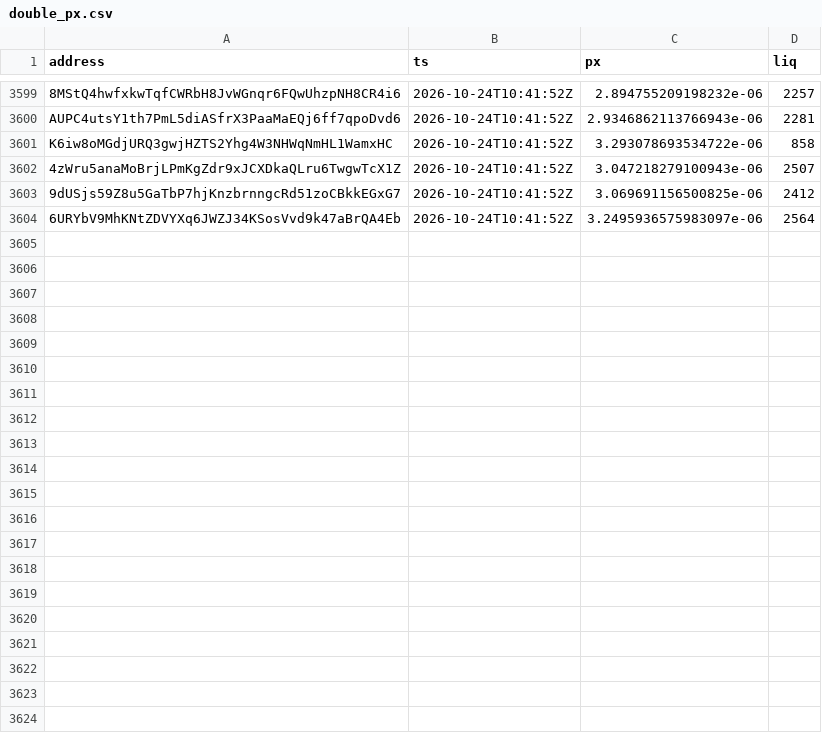
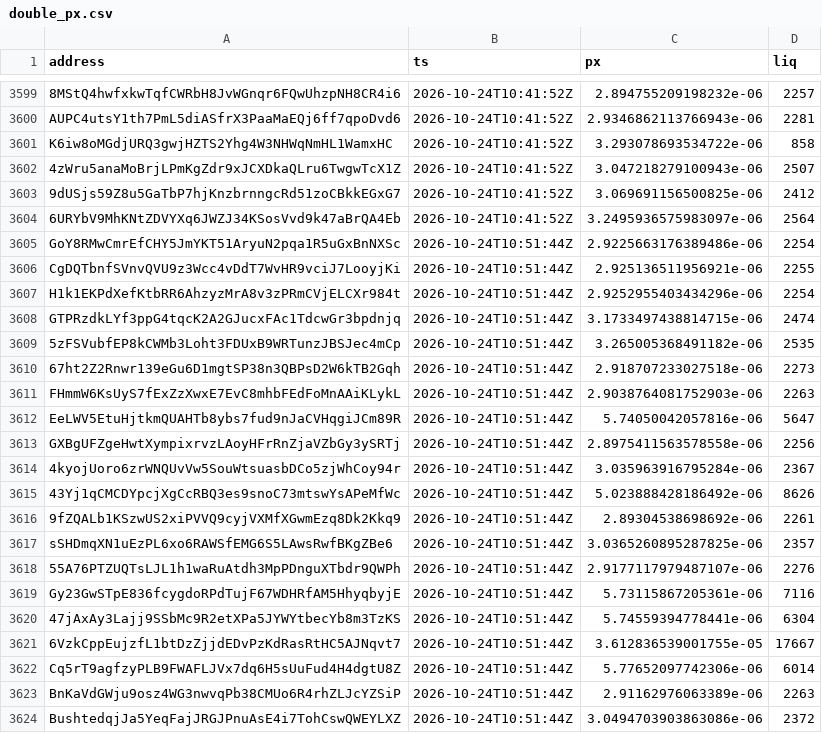
Before and after one commit to westphal03/meme-scanner, a CSV file: data/double_px.csv, drawn as a sheet; only a part is shown, gaps mark what is left out; the diff names each change by its address in the sheet, - before the commit and + after, or states it on an @@ line.

```diff
--- a/data/double_px.csv
+++ b/data/double_px.csv
+row 3605: GoY8RMwCmrEfCHY5JmYKT51AryuN2pqa1R5uGxBnNXSc | 2026-10-24T10:51:44Z | 2.9225663176389486e-06 | 2254
+row 3606: CgDQTbnfSVnvQVU9z3Wcc4vDdT7WvHR9vciJ7LooyjKi | 2026-10-24T10:51:44Z | 2.925136511956921e-06 | 2255
+row 3607: H1k1EKPdXefKtbRR6AhzyzMrA8v3zPRmCVjELCXr984t | 2026-10-24T10:51:44Z | 2.9252955403434296e-06 | 2254
+row 3608: GTPRzdkLYf3ppG4tqcK2A2GJucxFAc1TdcwGr3bpdnjq | 2026-10-24T10:51:44Z | 3.1733497438814715e-06 | 2474
+row 3609: 5zFSVubfEP8kCWMb3Loht3FDUxB9WRTunzJBSJec4mCp | 2026-10-24T10:51:44Z | 3.265005368491182e-06 | 2535
+row 3610: 67ht2Z2Rnwr139eGu6D1mgtSP38n3QBPsD2W6kTB2Gqh | 2026-10-24T10:51:44Z | 2.918707233027518e-06 | 2273
+row 3611: FHmmW6KsUyS7fExZzXwxE7EvC8mhbFEdFoMnAAiKLykL | 2026-10-24T10:51:44Z | 2.9038764081752903e-06 | 2263
+row 3612: EeLWV5EtuHjtkmQUAHTb8ybs7fud9nJaCVHqgiJCm89R | 2026-10-24T10:51:44Z | 5.74050042057816e-06 | 5647
+row 3613: GXBgUFZgeHwtXympixrvzLAoyHFrRnZjaVZbGy3ySRTj | 2026-10-24T10:51:44Z | 2.8975411563578558e-06 | 2256
+row 3614: 4kyojUoro6zrWNQUvVw5SouWtsuasbDCo5zjWhCoy94r | 2026-10-24T10:51:44Z | 3.035963916795284e-06 | 2367
+row 3615: 43Yj1qCMCDYpcjXgCcRBQ3es9snoC73mtswYsAPeMfWc | 2026-10-24T10:51:44Z | 5.023888428186492e-06 | 8626
+row 3616: 9fZQALb1KSzwUS2xiPVVQ9cyjVXMfXGwmEzq8Dk2Kkq9 | 2026-10-24T10:51:44Z | 2.89304538698692e-06 | 2261
+row 3617: sSHDmqXN1uEzPL6xo6RAWSfEMG6S5LAwsRwfBKgZBe6 | 2026-10-24T10:51:44Z | 3.0365260895287825e-06 | 2357
+row 3618: 55A76PTZUQTsLJL1h1waRuAtdh3MpPDnguXTbdr9QWPh | 2026-10-24T10:51:44Z | 2.9177117979487107e-06 | 2276
+row 3619: Gy23GwSTpE836fcygdoRPdTujF67WDHRfAM5HhyqbyjE | 2026-10-24T10:51:44Z | 5.73115867205361e-06 | 7116
+row 3620: 47jAxAy3Lajj9SSbMc9R2etXPa5JYWYtbecYb8m3TzKS | 2026-10-24T10:51:44Z | 5.74559394778441e-06 | 6304
+row 3621: 6VzkCppEujzfL1btDzZjjdEDvPzKdRasRtHC5AJNqvt7 | 2026-10-24T10:51:44Z | 3.612836539001755e-05 | 17667
+row 3622: Cq5rT9agfzyPLB9FWAFLJVx7dq6H5sUuFud4H4dgtU8Z | 2026-10-24T10:51:44Z | 5.77652097742306e-06 | 6014
+row 3623: BnKaVdGWju9osz4WG3nwvqPb38CMUo6R4rhZLJcYZSiP | 2026-10-24T10:51:44Z | 2.91162976063389e-06 | 2263
+row 3624: BushtedqjJa5YeqFajJRGJPnuAsE4i7TohCswQWEYLXZ | 2026-10-24T10:51:44Z | 3.0494703903863086e-06 | 2372
```
Also changed, not shown: data/double_book.csv, data/enrich.csv, 3 other files.
